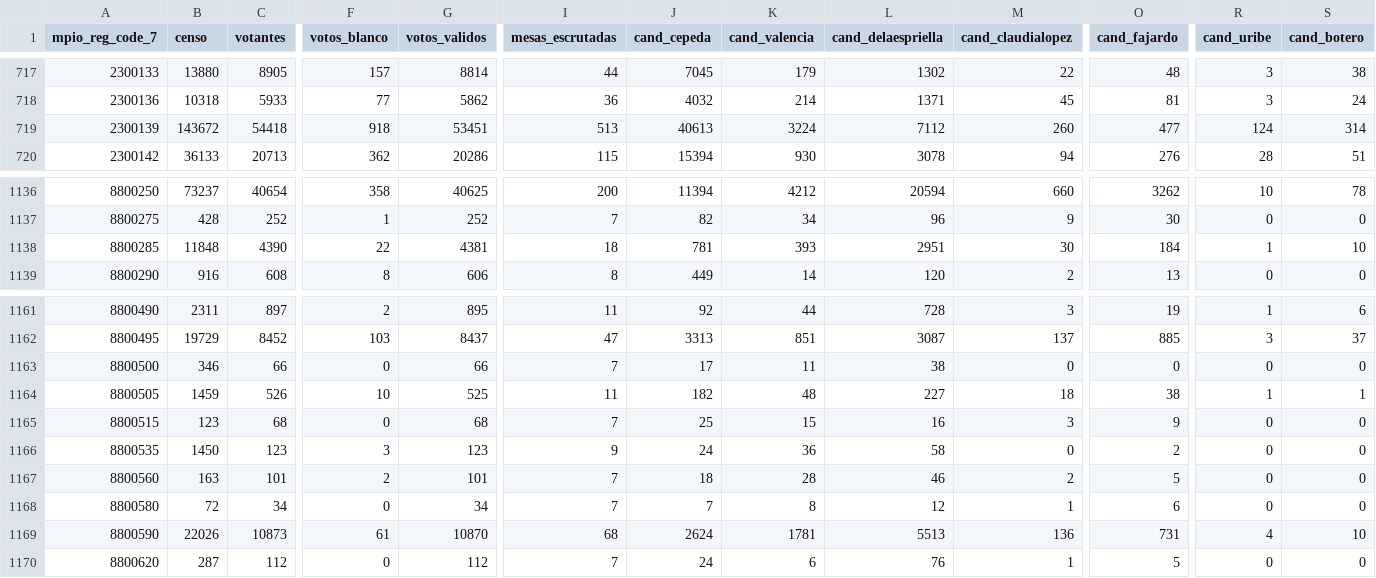
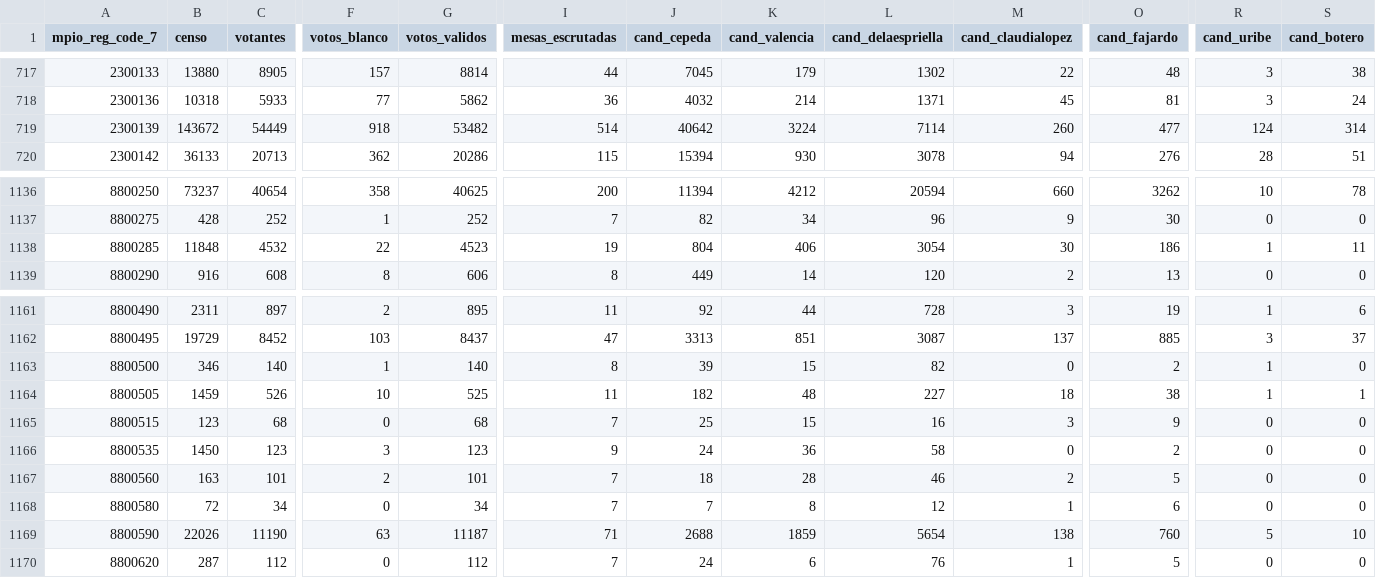
Before and after one commit to MathieuR04/datapol, a CSV file: colombia/2026/primera/data/results/colombia_2026_municipio_primera.csv, drawn as a sheet; only a part is shown, gaps mark what is left out; the diff covers the shown part only; the diff names each change by its address in the sheet, - before the commit and + after, or states it on an @@ line.

```diff
--- a/colombia/2026/primera/data/results/colombia_2026_municipio_primera.csv
+++ b/colombia/2026/primera/data/results/colombia_2026_municipio_primera.csv
-C719 (votantes): 54418
+C719 (votantes): 54449
-G719 (votos_validos): 53451
+G719 (votos_validos): 53482
-I719 (mesas_escrutadas): 513
+I719 (mesas_escrutadas): 514
-J719 (cand_cepeda): 40613
+J719 (cand_cepeda): 40642
-L719 (cand_delaespriella): 7112
+L719 (cand_delaespriella): 7114
-C1138 (votantes): 4390
+C1138 (votantes): 4532
-G1138 (votos_validos): 4381
+G1138 (votos_validos): 4523
-I1138 (mesas_escrutadas): 18
+I1138 (mesas_escrutadas): 19
-J1138 (cand_cepeda): 781
+J1138 (cand_cepeda): 804
-K1138 (cand_valencia): 393
+K1138 (cand_valencia): 406
-L1138 (cand_delaespriella): 2951
+L1138 (cand_delaespriella): 3054
-O1138 (cand_fajardo): 184
+O1138 (cand_fajardo): 186
-S1138 (cand_botero): 10
+S1138 (cand_botero): 11
-C1163 (votantes): 66
+C1163 (votantes): 140
-F1163 (votos_blanco): 0
+F1163 (votos_blanco): 1
-G1163 (votos_validos): 66
+G1163 (votos_validos): 140
-I1163 (mesas_escrutadas): 7
+I1163 (mesas_escrutadas): 8
-J1163 (cand_cepeda): 17
+J1163 (cand_cepeda): 39
-K1163 (cand_valencia): 11
+K1163 (cand_valencia): 15
-L1163 (cand_delaespriella): 38
+L1163 (cand_delaespriella): 82
-O1163 (cand_fajardo): 0
+O1163 (cand_fajardo): 2
-R1163 (cand_uribe): 0
+R1163 (cand_uribe): 1
-C1169 (votantes): 10873
+C1169 (votantes): 11190
-F1169 (votos_blanco): 61
+F1169 (votos_blanco): 63
-G1169 (votos_validos): 10870
+G1169 (votos_validos): 11187
-I1169 (mesas_escrutadas): 68
+I1169 (mesas_escrutadas): 71
-J1169 (cand_cepeda): 2624
+J1169 (cand_cepeda): 2688
-K1169 (cand_valencia): 1781
+K1169 (cand_valencia): 1859
-L1169 (cand_delaespriella): 5513
+L1169 (cand_delaespriella): 5654
-M1169 (cand_claudialopez): 136
+M1169 (cand_claudialopez): 138
-O1169 (cand_fajardo): 731
+O1169 (cand_fajardo): 760
-R1169 (cand_uribe): 4
+R1169 (cand_uribe): 5
```
Also changed, not shown: 83 edited cells elsewhere in this file, 6 other files.
